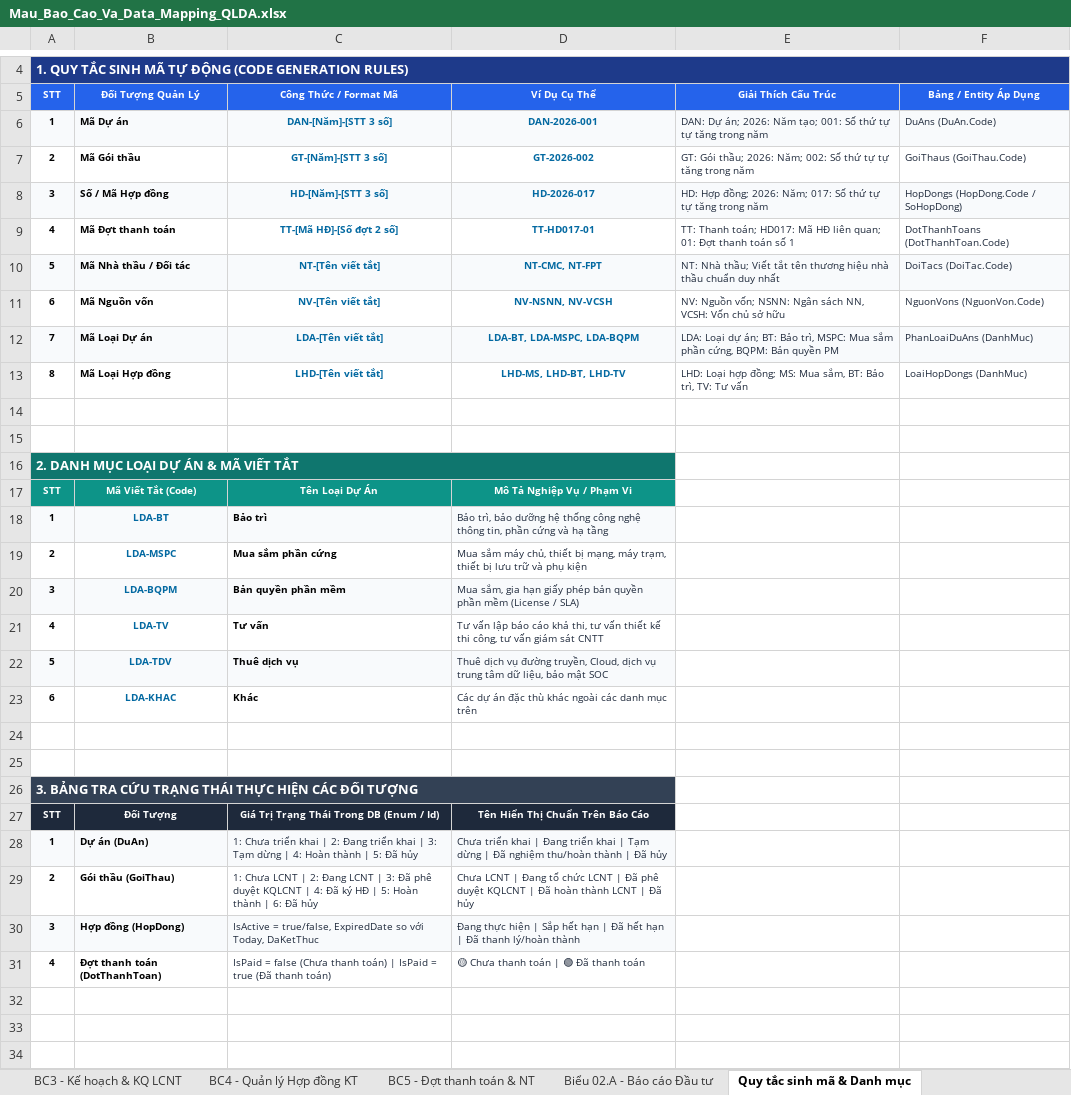
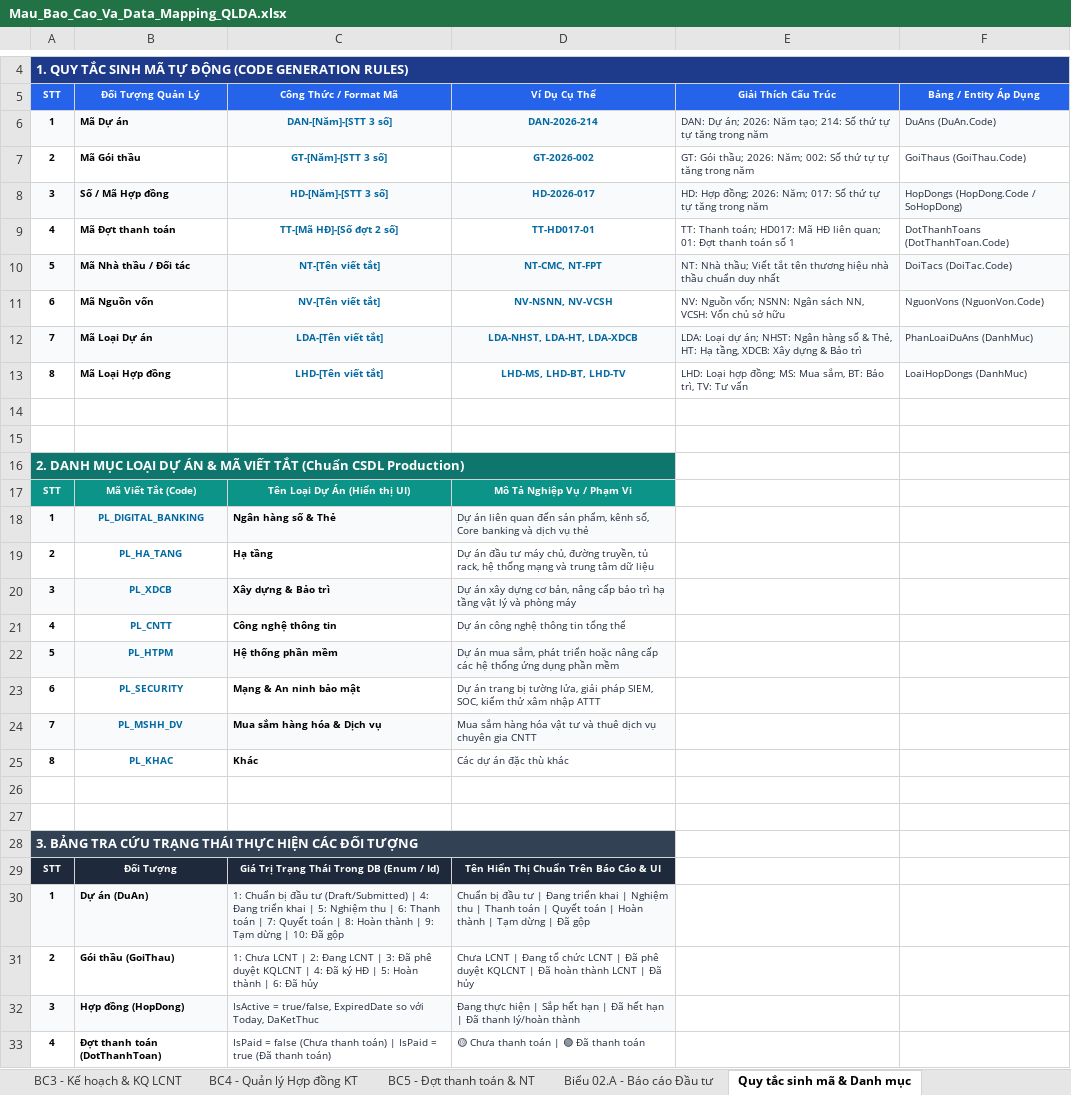
Before and after one commit to long3012002/Contract_Management, an Excel workbook: docs/Mau_Bao_Cao_Va_Data_Mapping_QLDA.xlsx, sheet Quy tắc sinh mã & Danh mục, drawn as a sheet; only a part is shown, gaps mark what is left out; values as stored, in another font and other column widths than the file's, no borders; addresses are those after the commit; the diff names each change by its address in the sheet, - before the commit and + after, or states it on an @@ line.

```diff
--- a/docs/Mau_Bao_Cao_Va_Data_Mapping_QLDA.xlsx (sheet Quy tắc sinh mã & Danh mục)
+++ b/docs/Mau_Bao_Cao_Va_Data_Mapping_QLDA.xlsx (sheet Quy tắc sinh mã & Danh mục)
-D6 (Ví Dụ Cụ Thể): DAN-2026-001
+D6 (Ví Dụ Cụ Thể): DAN-2026-214
-E6 (Giải Thích Cấu Trúc): …Năm tạo; 001: Số thứ…
+E6 (Giải Thích Cấu Trúc): …Năm tạo; 214: Số thứ…
-D12 (Ví Dụ Cụ Thể): LDA-BT, LDA-MSPC, LDA-BQPM
+D12 (Ví Dụ Cụ Thể): LDA-NHST, LDA-HT, LDA-XDCB
-E12 (Giải Thích Cấu Trúc): …dự án; BT: Bảo trì, MSPC: Mua sắm phần cứng, BQPM: Bản quyền PM
+E12 (Giải Thích Cấu Trúc): …dự án; NHST: Ngân hàng số & Thẻ, HT: Hạ tầng, XDCB: Xây dựng & Bảo trì
-A16 (STT): …VIẾT TẮT
+A16 (STT): …VIẾT TẮT (Chuẩn CSDL Production)
-C17 (Công Thức / Format Mã): Tên Loại Dự Án
+C17 (Công Thức / Format Mã): Tên Loại Dự Án (Hiển thị UI)
-B18 (Đối Tượng Quản Lý): LDA-BT
+B18 (Đối Tượng Quản Lý): PL_DIGITAL_BANKING
-C18 (Công Thức / Format Mã): Bảo trì
+C18 (Công Thức / Format Mã): Ngân hàng số & Thẻ
-D18 (Ví Dụ Cụ Thể): Bảo trì, bảo dưỡng hệ thống công nghệ thông tin, phần cứng và hạ tầng
+D18 (Ví Dụ Cụ Thể): Dự án liên quan đến sản phẩm, kênh số, Core banking và dịch vụ thẻ
-B19 (Đối Tượng Quản Lý): LDA-MSPC
+B19 (Đối Tượng Quản Lý): PL_HA_TANG
-C19 (Công Thức / Format Mã): Mua sắm phần cứng
+C19 (Công Thức / Format Mã): Hạ tầng
-D19 (Ví Dụ Cụ Thể): Mua sắm máy chủ, thiết bị mạng, máy trạm, thiết bị lưu trữ và phụ kiện
+D19 (Ví Dụ Cụ Thể): Dự án đầu tư máy chủ, đường truyền, tủ rack, hệ thống mạng và trung tâm dữ liệu
-B20 (Đối Tượng Quản Lý): LDA-BQPM
+B20 (Đối Tượng Quản Lý): PL_XDCB
-C20 (Công Thức / Format Mã): Bản quyền phần mềm
+C20 (Công Thức / Format Mã): Xây dựng & Bảo trì
-D20 (Ví Dụ Cụ Thể): Mua sắm, gia hạn giấy phép bản quyền phần mềm (License / SLA)
+D20 (Ví Dụ Cụ Thể): Dự án xây dựng cơ bản, nâng cấp bảo trì hạ tầng vật lý và phòng máy
-B21 (Đối Tượng Quản Lý): LDA-TV
+B21 (Đối Tượng Quản Lý): PL_CNTT
-C21 (Công Thức / Format Mã): Tư vấn
+C21 (Công Thức / Format Mã): Công nghệ thông tin
-D21 (Ví Dụ Cụ Thể): Tư vấn lập báo cáo khả thi, tư vấn thiết kế thi công, tư vấn giám sát CNTT
+D21 (Ví Dụ Cụ Thể): Dự án công nghệ thông tin tổng thể
-B22 (Đối Tượng Quản Lý): LDA-TDV
+B22 (Đối Tượng Quản Lý): PL_HTPM
-C22 (Công Thức / Format Mã): Thuê dịch vụ
+C22 (Công Thức / Format Mã): Hệ thống phần mềm
-D22 (Ví Dụ Cụ Thể): Thuê dịch vụ đường truyền, Cloud, dịch vụ trung tâm dữ liệu, bảo mật SOC
+D22 (Ví Dụ Cụ Thể): Dự án mua sắm, phát triển hoặc nâng cấp các hệ thống ứng dụng phần mềm
-B23 (Đối Tượng Quản Lý): LDA-KHAC
+B23 (Đối Tượng Quản Lý): PL_SECURITY
-C23 (Công Thức / Format Mã): Khác
+C23 (Công Thức / Format Mã): Mạng & An ninh bảo mật
-D23 (Ví Dụ Cụ Thể): Các dự án đặc thù khác ngoài các danh mục trên
+D23 (Ví Dụ Cụ Thể): Dự án trang bị tường lửa, giải pháp SIEM, SOC, kiểm thử xâm nhập ATTT
+row 24: 7 | PL_MSHH_DV | Mua sắm hàng hóa & Dịch vụ | Mua sắm hàng hóa vật tư và thuê dịch vụ chuyên gia CNTT
+row 25: 8 | PL_KHAC | Khác | Các dự án đặc thù khác
-D29 (Ví Dụ Cụ Thể): Tên Hiển Thị Chuẩn Trên Báo Cáo
+D29 (Ví Dụ Cụ Thể): Tên Hiển Thị Chuẩn Trên Báo Cáo & UI
-C30 (Công Thức / Format Mã): 1: Chưa triển khai | 2: Đang triển khai | 3: Tạm dừng | 4: Hoàn thành | 5: Đã hủy
+C30 (Công Thức / Format Mã): 1: Chuẩn bị đầu tư (Draft/Submitted) | 4: Đang triển khai | 5: Nghiệm thu | 6: Thanh toán | 7: Quyết toán | 8: Hoàn thành | 9: Tạm dừng | 10: Đã gộp
-D30 (Ví Dụ Cụ Thể): Chưa triển khai | Đang triển khai | Tạm dừng | Đã nghiệm thu/hoàn thành | Đã hủy
+D30 (Ví Dụ Cụ Thể): Chuẩn bị đầu tư | Đang triển khai | Nghiệm thu | Thanh toán | Quyết toán | Hoàn thành | Tạm dừng | Đã gộp
```
Also changed, not shown: sheet BC1 - Tiến độ dự án, sheet Tổng quan & Danh mục BC, sheet BC3 - Kế hoạch & KQ LCNT, sheet BC5 - Đợt thanh toán & NT, sheet BC2 - Phân bổ & KH vốn, sheet BC4 - Quản lý Hợp đồng KT, 1 more sheet, 4 other files.
